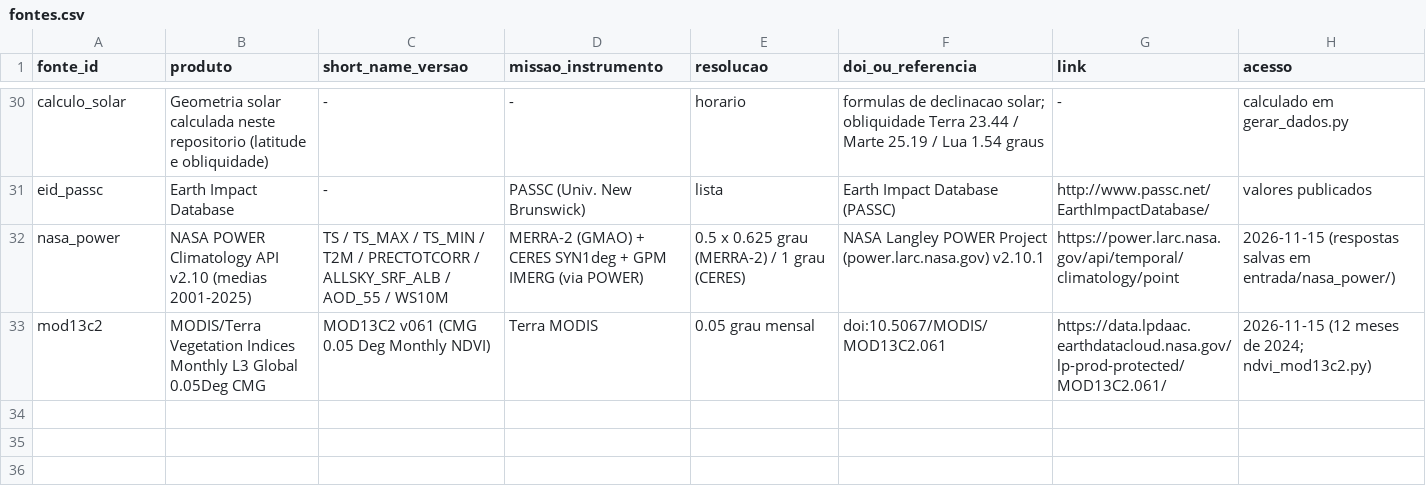
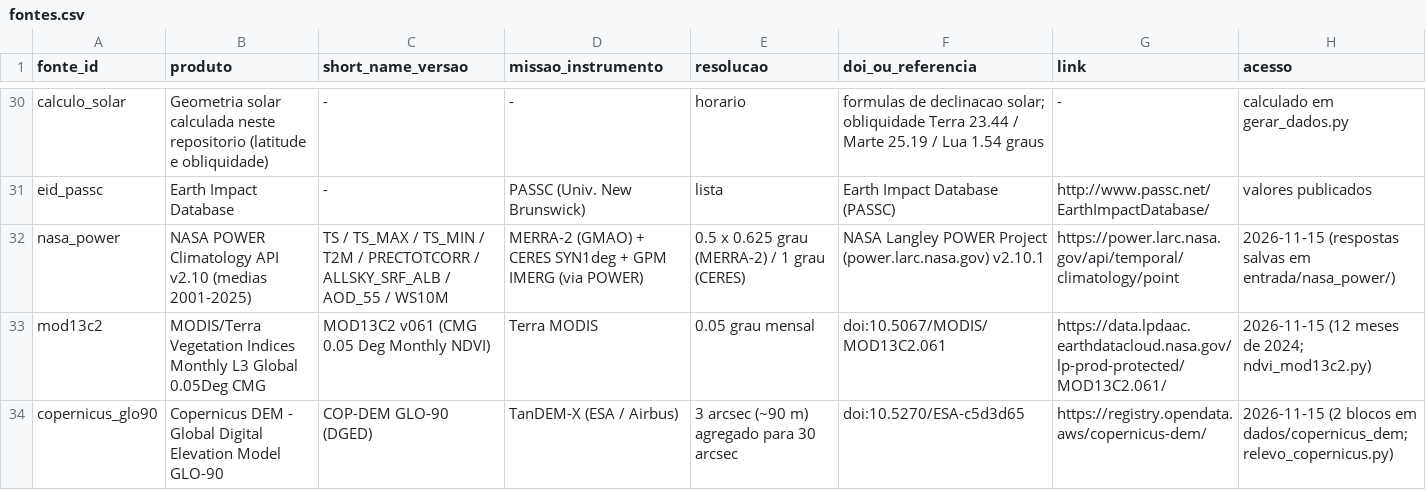
Before and after one commit to lucaslopes-ti/iluminat-NasaChallenge, a CSV file: dados/essenciais/entrada/fontes.csv, drawn as a sheet; only a part is shown, gaps mark what is left out.

```diff
--- a/dados/essenciais/entrada/fontes.csv
+++ b/dados/essenciais/entrada/fontes.csv
@@ -33 +33,2 @@ nasa_power,NASA POWER Climatology API v2.10 (medias 2001-2025),TS / TS_MAX / TS_
 mod13c2,MODIS/Terra Vegetation Indices Monthly L3 Global 0.05Deg CMG,MOD13C2 v061 (CMG 0.05 Deg Monthly NDVI),Terra MODIS,0.05 grau mensal,doi:10.5067/MODIS/MOD13C2.061,https://data.lpdaac.earthdatacloud.nasa.gov/lp-prod-protected/MOD13C2.061/,2026-11-15 (12 meses de 2024; ndvi_mod13c2.py)
+copernicus_glo90,Copernicus DEM - Global Digital Elevation Model GLO-90,COP-DEM GLO-90 (DGED),TanDEM-X (ESA / Airbus),3 arcsec (~90 m) agregado para 30 arcsec,doi:10.5270/ESA-c5d3d65,https://registry.opendata.aws/copernicus-dem/,2026-11-15 (2 blocos em dados/copernicus_dem; relevo_copernicus.py)
```
Also changed, not shown: dados/essenciais/criterios_terra.csv, dados/essenciais/medidas_terra.csv, 19 other files.
